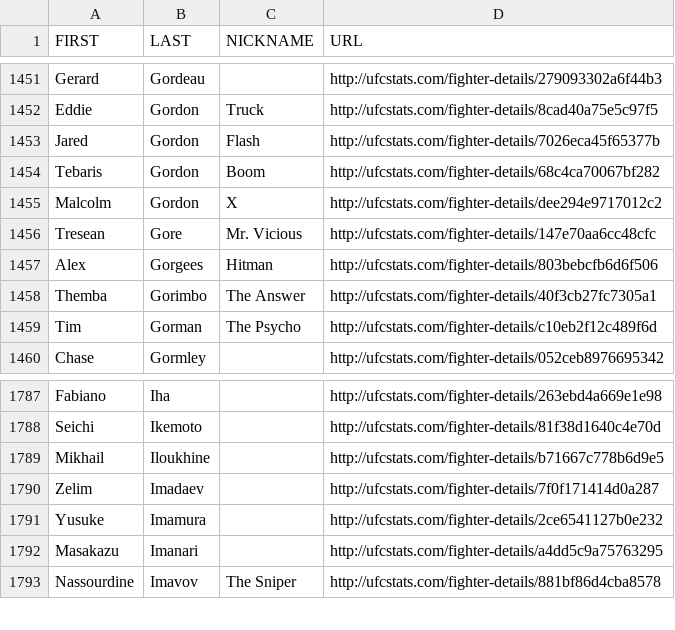
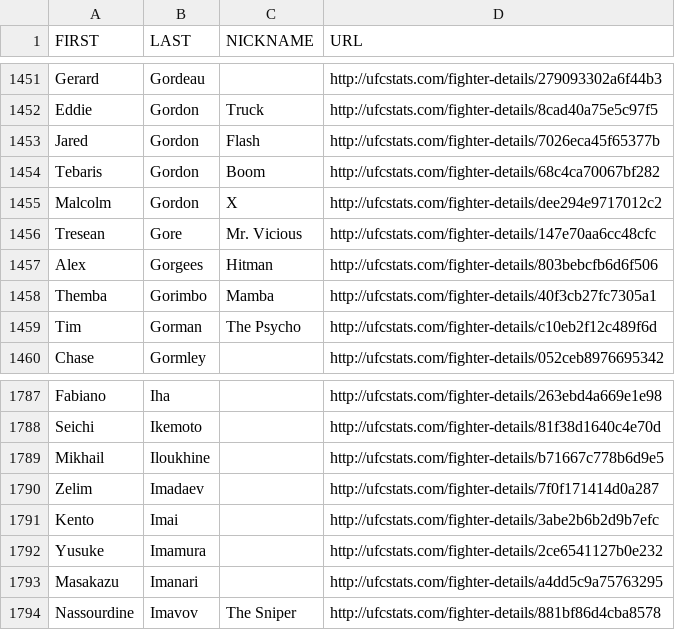
Before and after one commit to Greco1899/scrape_ufc_stats, a CSV file: ufc_fighter_details.csv, drawn as a sheet; only a part is shown, gaps mark what is left out.

```diff
--- a/ufc_fighter_details.csv
+++ b/ufc_fighter_details.csv
@@ -1457,3 +1457,3 @@ Tresean,Gore,Mr. Vicious,http://ufcstats.com/fighter-details/147e70aa6cc48cfc
 Alex,Gorgees,Hitman,http://ufcstats.com/fighter-details/803bebcfb6d6f506
-Themba,Gorimbo,The Answer,http://ufcstats.com/fighter-details/40f3cb27fc7305a1
+Themba,Gorimbo,Mamba,http://ufcstats.com/fighter-details/40f3cb27fc7305a1
 Tim,Gorman,The Psycho,http://ufcstats.com/fighter-details/c10eb2f12c489f6d
@@ -1790,2 +1790,3 @@ Mikhail,Iloukhine,,http://ufcstats.com/fighter-details/b71667c778b6d9e5
 Zelim,Imadaev,,http://ufcstats.com/fighter-details/7f0f171414d0a287
+Kento,Imai,,http://ufcstats.com/fighter-details/3abe2b6b2d9b7efc
 Yusuke,Imamura,,http://ufcstats.com/fighter-details/2ce6541127b0e232
```
Also changed, not shown: ufc_fighter_tott.csv.
